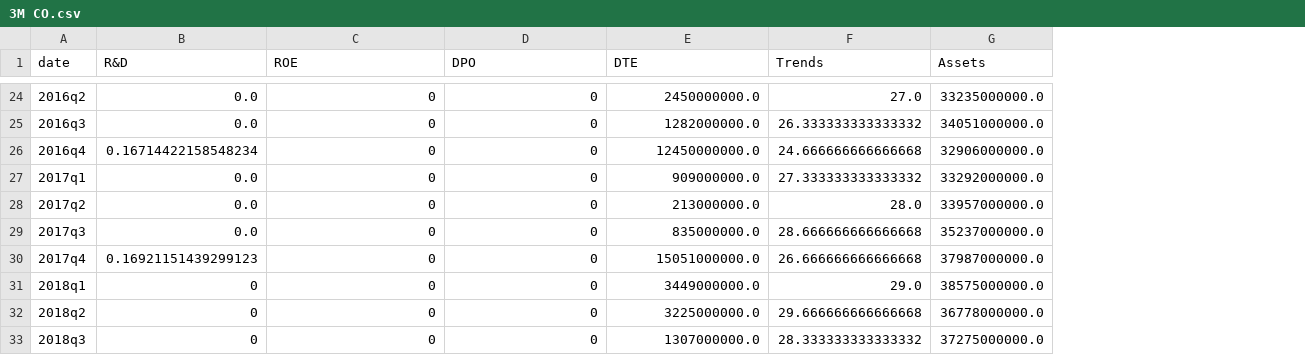
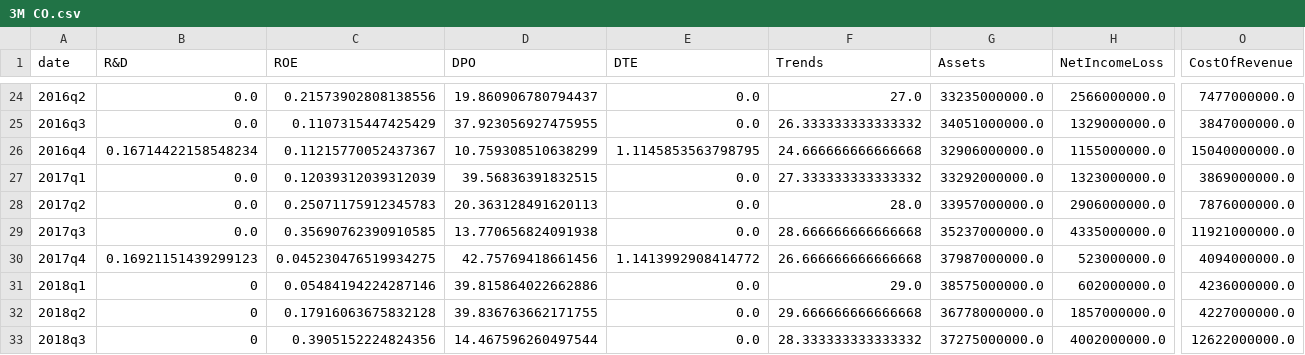
Before and after one commit to anthonyfil/MLFinanceCapstone, a CSV file: DataCleaning/CleanedData/3M CO.csv, drawn as a sheet; only a part is shown, gaps mark what is left out; the diff covers the shown part only; the diff names each change by its address in the sheet, - before the commit and + after, or states it on an @@ line.

```diff
--- a/DataCleaning/CleanedData/3M CO.csv
+++ b/DataCleaning/CleanedData/3M CO.csv
+column H (NetIncomeLoss), rows 24-33: 2566000000.0 | 1329000000.0 | 1155000000.0 | 1323000000.0 | 2906000000.0 | 4335000000.0 | 523000000.0 | 602000000.0 | 1857000000.0 | 4002000000.0
+column O (CostOfRevenue), rows 24-33: 7477000000.0 | 3847000000.0 | 15040000000.0 | 3869000000.0 | 7876000000.0 | 11921000000.0 | 4094000000.0 | 4236000000.0 | 4227000000.0 | 12622000000.0
-C24 (ROE): 0
+C24 (ROE): 0.21573902808138556
-D24 (DPO): 0
+D24 (DPO): 19.860906780794437
-E24 (DTE): 2450000000.0
+E24 (DTE): 0.0
-C25 (ROE): 0
+C25 (ROE): 0.1107315447425429
-D25 (DPO): 0
+D25 (DPO): 37.923056927475955
-E25 (DTE): 1282000000.0
+E25 (DTE): 0.0
-C26 (ROE): 0
+C26 (ROE): 0.11215770052437367
-D26 (DPO): 0
+D26 (DPO): 10.759308510638299
-E26 (DTE): 12450000000.0
+E26 (DTE): 1.1145853563798795
-C27 (ROE): 0
+C27 (ROE): 0.12039312039312039
-D27 (DPO): 0
+D27 (DPO): 39.56836391832515
-E27 (DTE): 909000000.0
+E27 (DTE): 0.0
-C28 (ROE): 0
+C28 (ROE): 0.25071175912345783
-D28 (DPO): 0
+D28 (DPO): 20.363128491620113
-E28 (DTE): 213000000.0
+E28 (DTE): 0.0
-C29 (ROE): 0
+C29 (ROE): 0.35690762390910585
-D29 (DPO): 0
+D29 (DPO): 13.770656824091938
-E29 (DTE): 835000000.0
+E29 (DTE): 0.0
-C30 (ROE): 0
+C30 (ROE): 0.045230476519934275
-D30 (DPO): 0
+D30 (DPO): 42.75769418661456
-E30 (DTE): 15051000000.0
+E30 (DTE): 1.1413992908414772
-C31 (ROE): 0
+C31 (ROE): 0.05484194224287146
-D31 (DPO): 0
+D31 (DPO): 39.815864022662886
-E31 (DTE): 3449000000.0
+E31 (DTE): 0.0
-C32 (ROE): 0
+C32 (ROE): 0.17916063675832128
-D32 (DPO): 0
+D32 (DPO): 39.836763662171755
-E32 (DTE): 3225000000.0
+E32 (DTE): 0.0
-C33 (ROE): 0
+C33 (ROE): 0.3905152224824356
-D33 (DPO): 0
+D33 (DPO): 14.467596260497544
-E33 (DTE): 1307000000.0
+E33 (DTE): 0.0
```
Also changed, not shown: 83 edited cells elsewhere in this file, DataCleaning/CleanedData/BOEING CO.csv, DataCleaning/CleanedData/INTERNATIONAL BUSINESS MACHINES CORP.csv, 21 other files.
